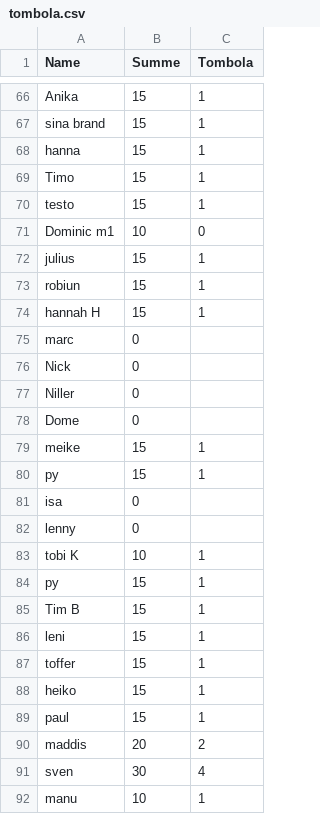
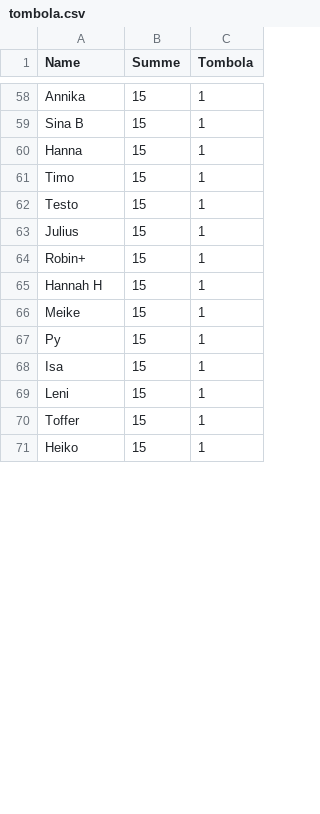
Before and after one commit to MarcBaumholz/baumholzhome, a CSV file: tickets/tombola.csv, drawn as a sheet; only a part is shown, gaps mark what is left out; removed rows and columns are numbered as before the commit, all else as after; the diff covers the shown part only; the diff names each change by its address in the sheet, - before the commit and + after, or states it on an @@ line.

```diff
--- a/tickets/tombola.csv
+++ b/tickets/tombola.csv
-A58 (Name): Anika
+A58 (Name): Annika
-A59 (Name): sina brand
+A59 (Name): Sina B
-A60 (Name): hanna
+A60 (Name): Hanna
-A62 (Name): testo
+A62 (Name): Testo
-row 71: Dominic m1 | 10 | 0
-A63 (Name): julius
+A63 (Name): Julius
-A64 (Name): robiun
+A64 (Name): Robin+
-A65 (Name): hannah H
+A65 (Name): Hannah H
-row 75: marc | 0
-row 76: Nick | 0
-row 77: Niller | 0
-row 78: Dome | 0
-A66 (Name): meike
+A66 (Name): Meike
-A67 (Name): py
+A67 (Name): Py
-row 81: isa | 0
-row 82: lenny | 0
-row 83: tobi K | 10 | 1
-A68 (Name): py
+A68 (Name): Isa
-row 85: Tim B | 15 | 1
-A69 (Name): leni
+A69 (Name): Leni
-A70 (Name): toffer
+A70 (Name): Toffer
-A71 (Name): heiko
+A71 (Name): Heiko
-row 89: paul | 15 | 1
-row 90: maddis | 20 | 2
-row 91: sven | 30 | 4
-row 92: manu | 10 | 1
```
Also changed, not shown: 7 added rows, 17 removed rows, 18 moved rows and 24 edited cells elsewhere in this file, 1 other file.
